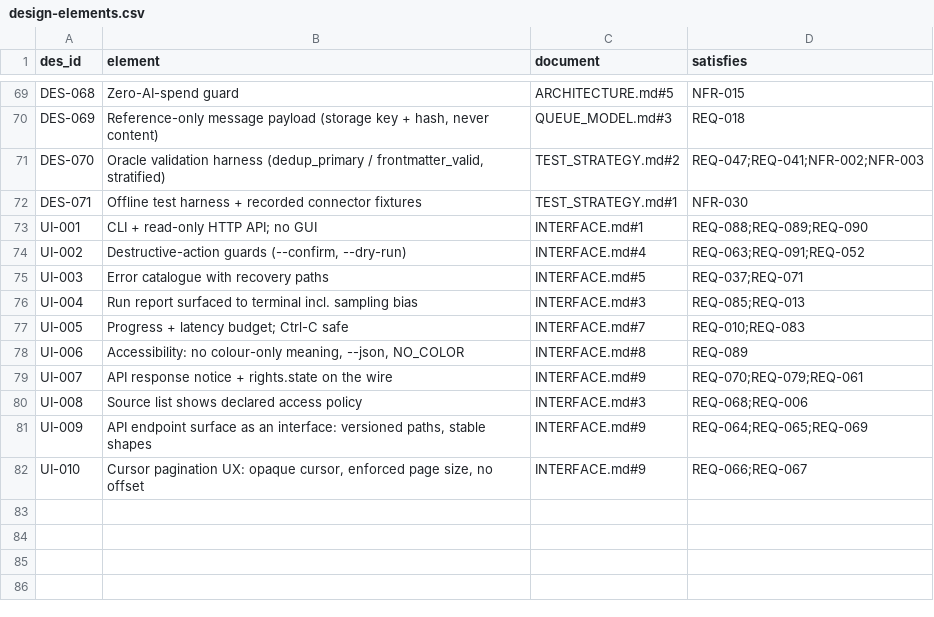
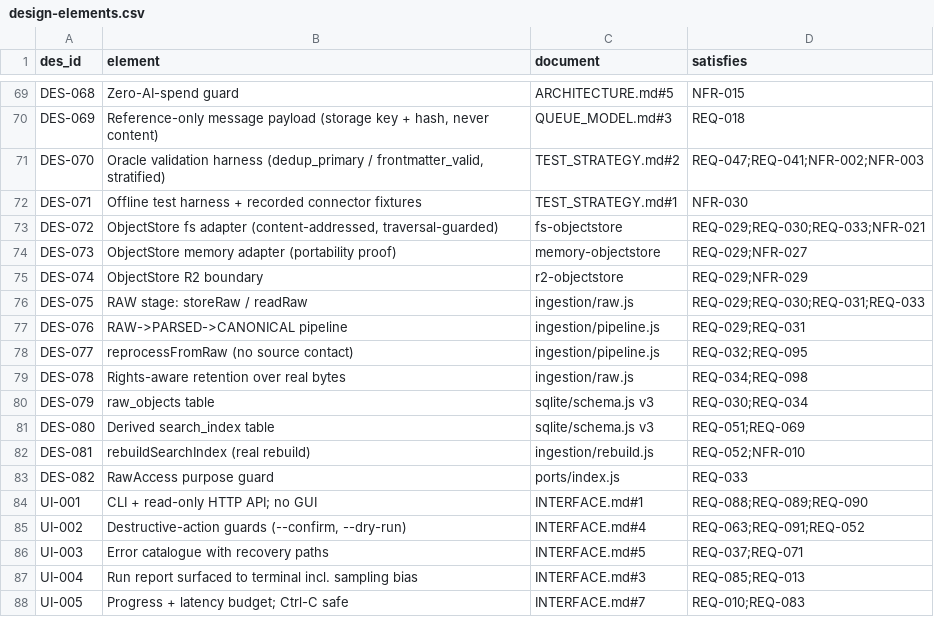
Before and after one commit to Ferousco-dev/skillappmd, a CSV file: .ilana/design-elements.csv, drawn as a sheet; only a part is shown, gaps mark what is left out; the shorter side is filled out with more unchanged rows.

Commit message:
Increment 11: RAW storage + real index rebuild; G4 PASSES (attempt 2)
Closes the attempt-1 blocker: REQ-029..034 and REQ-052 now exist, are exercised on
real corpus data, and are proven rather than asserted.

REQ-032 evidence: reprocess with every connector method throwing AND globalThis.fetch
replaced. TC-226 then deletes the file underneath and asserts reprocessing FAILS -
proof the earlier pass read real disk, not a mock. On real data: 100 records
reprocessed, ZERO network calls.

DEF-007 found by re-running existing evidence, not review: inline indexing pushed the
10,000 ladder to 128MB, over NFR-014. The redundant re-read I removed first was NOT
the cause; the cause was coupling indexing to the canonical write, which DATABASE.md
46 had already ruled out. Now 119MB, with the reduced headroom stated not glossed.

Also caught in my own verification script: 'search works: false' over head-of-file
stratum-0 records. Correct behaviour, wrong sample - DEC-024's trap, again.

220 -> 256 tests, all passing. No new dependencies. No frontend file touched.

```diff
--- a/.ilana/design-elements.csv
+++ b/.ilana/design-elements.csv
@@ -72,2 +72,13 @@ DES-070,"Oracle validation harness (dedup_primary / frontmatter_valid, stratifie
 DES-071,Offline test harness + recorded connector fixtures,TEST_STRATEGY.md#1,NFR-030
+DES-072,"ObjectStore fs adapter (content-addressed, traversal-guarded)",fs-objectstore,REQ-029;REQ-030;REQ-033;NFR-021
+DES-073,ObjectStore memory adapter (portability proof),memory-objectstore,REQ-029;NFR-027
+DES-074,ObjectStore R2 boundary,r2-objectstore,REQ-029;NFR-029
+DES-075,RAW stage: storeRaw / readRaw,ingestion/raw.js,REQ-029;REQ-030;REQ-031;REQ-033
+DES-076,RAW->PARSED->CANONICAL pipeline,ingestion/pipeline.js,REQ-029;REQ-031
+DES-077,reprocessFromRaw (no source contact),ingestion/pipeline.js,REQ-032;REQ-095
+DES-078,Rights-aware retention over real bytes,ingestion/raw.js,REQ-034;REQ-098
+DES-079,raw_objects table,sqlite/schema.js v3,REQ-030;REQ-034
+DES-080,Derived search_index table,sqlite/schema.js v3,REQ-051;REQ-069
+DES-081,rebuildSearchIndex (real rebuild),ingestion/rebuild.js,REQ-052;NFR-010
+DES-082,RawAccess purpose guard,ports/index.js,REQ-033
 UI-001,CLI + read-only HTTP API; no GUI,INTERFACE.md#1,REQ-088;REQ-089;REQ-090
```
Also changed, not shown: .ilana/traceability.csv, 29 other files.
